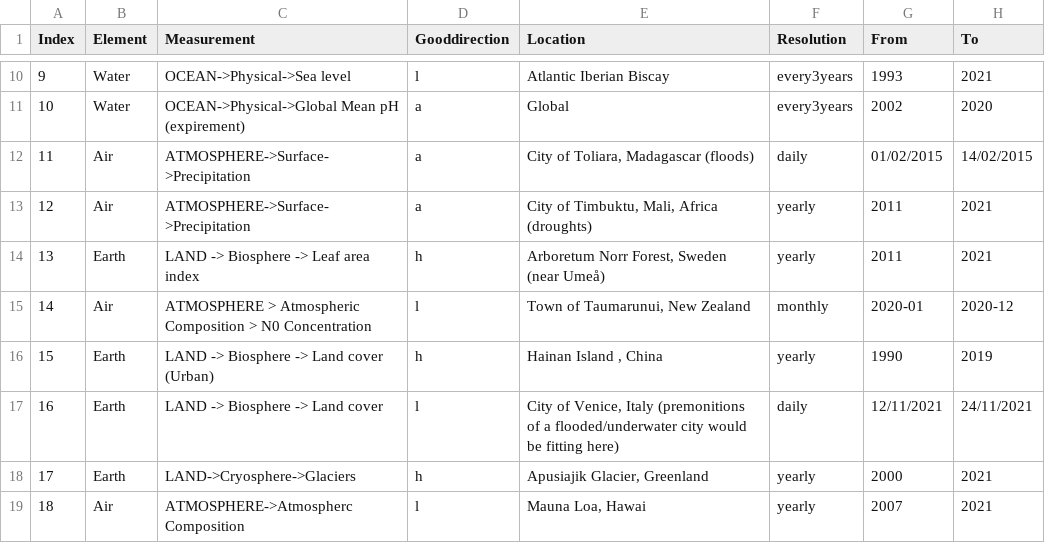
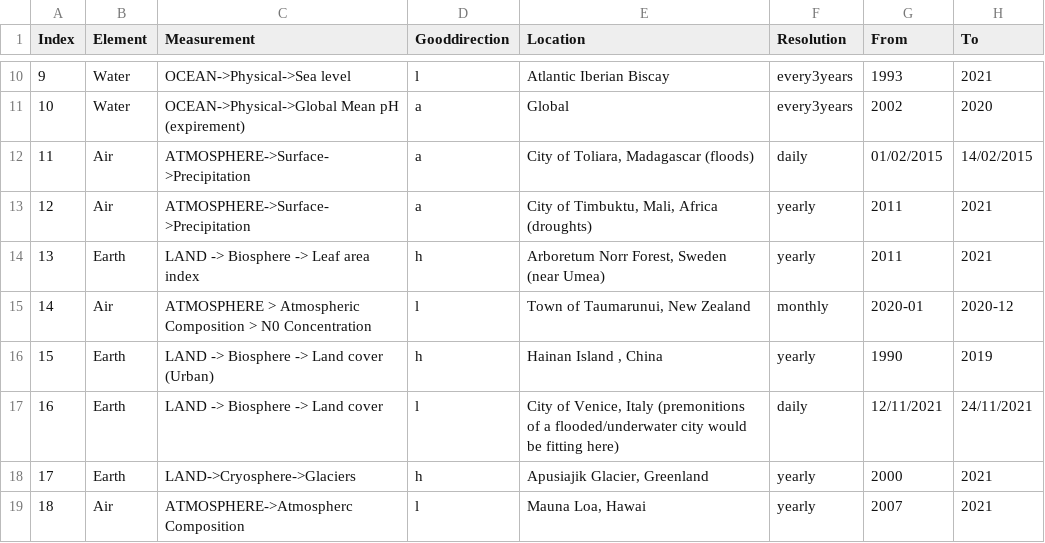
Before and after one commit to merlin-lacuna/stories-from-home-v1, a CSV file: data/metadata.csv, drawn as a sheet; only a part is shown, gaps mark what is left out; the diff names each change by its address in the sheet, - before the commit and + after, or states it on an @@ line.

Commit message:
Update metadata.csv

```diff
--- a/data/metadata.csv
+++ b/data/metadata.csv
-E14 (Location): Arboretum Norr Forest, Sweden (near Umeå)
+E14 (Location): Arboretum Norr Forest, Sweden (near Umea)
```
